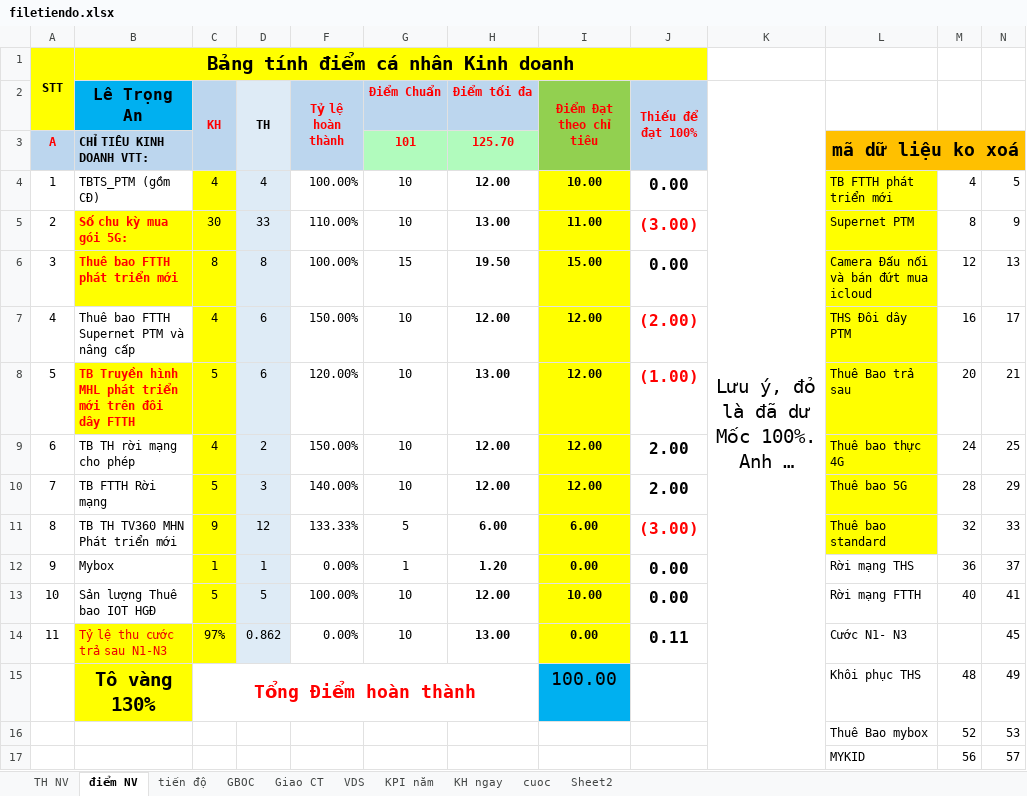
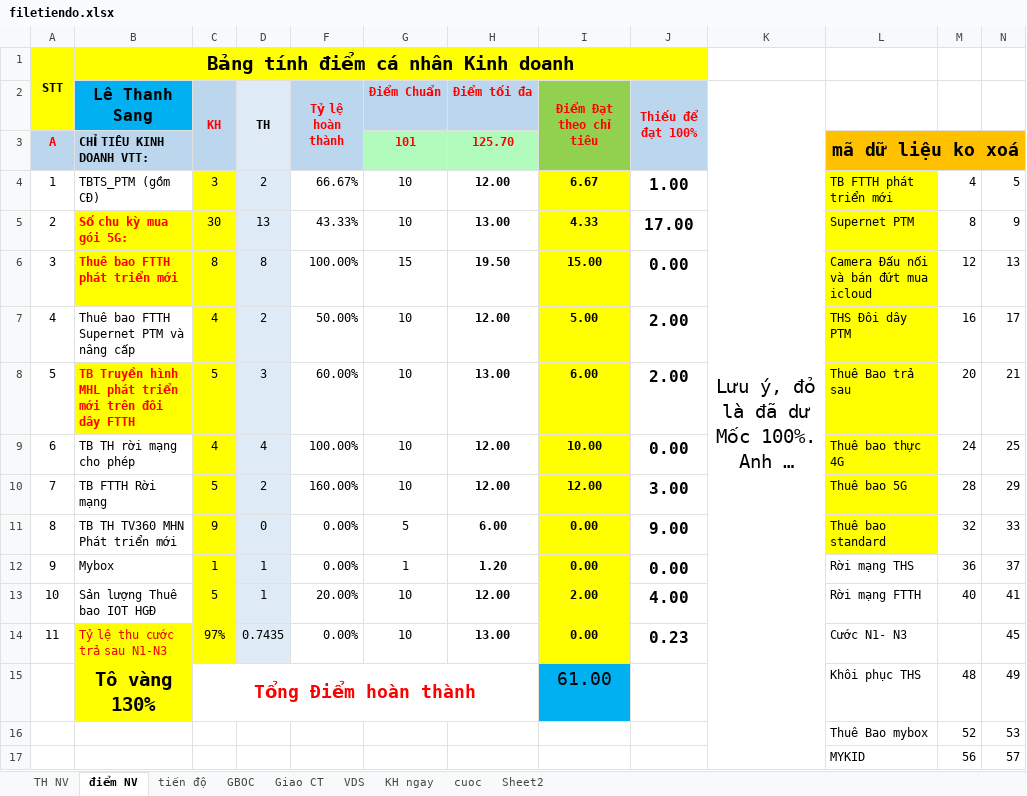
Before and after one commit to iwkay2612-vietdq9/KPI, an Excel workbook: filetiendo.xlsx, sheet điểm NV, drawn as a sheet; long unchanged cells end in …; values as stored, in another font and other column widths than the file's, no borders; conditional formats not drawn; the diff names each change by its address in the sheet, - before the commit and + after, or states it on an @@ line.

```diff
--- a/filetiendo.xlsx (sheet điểm NV)
+++ b/filetiendo.xlsx (sheet điểm NV)
-sheet tab: KPI năm
-B2: Lê Trọng An
+B2: Lê Thanh Sang
-C4 (KH): 4
+C4 (KH): 3
-D4 (TH): 4
+D4 (TH): 2
-F4 (Tỷ lệ hoàn thành): 100.00%
+F4 (Tỷ lệ hoàn thành): 66.67%
-I4 (Điểm Đạt theo chỉ tiêu): 10.00
+I4 (Điểm Đạt theo chỉ tiêu): 6.67
-J4 (Thiếu để đạt 100%): 0.00
+J4 (Thiếu để đạt 100%): 1.00
-D5 (TH): 33
+D5 (TH): 13
-F5 (Tỷ lệ hoàn thành): 110.00%
+F5 (Tỷ lệ hoàn thành): 43.33%
-I5 (Điểm Đạt theo chỉ tiêu): 11.00
+I5 (Điểm Đạt theo chỉ tiêu): 4.33
-J5 (Thiếu để đạt 100%): (3.00)
+J5 (Thiếu để đạt 100%): 17.00
-J5 text colour: #FF0000
+J5 text colour: black
-D7 (TH): 6
+D7 (TH): 2
-F7 (Tỷ lệ hoàn thành): 150.00%
+F7 (Tỷ lệ hoàn thành): 50.00%
-I7 (Điểm Đạt theo chỉ tiêu): 12.00
+I7 (Điểm Đạt theo chỉ tiêu): 5.00
-J7 (Thiếu để đạt 100%): (2.00)
+J7 (Thiếu để đạt 100%): 2.00
-J7:J8 text colour: #FF0000
+J7:J8 text colour: black
-D8 (TH): 6
+D8 (TH): 3
-F8 (Tỷ lệ hoàn thành): 120.00%
+F8 (Tỷ lệ hoàn thành): 60.00%
-I8 (Điểm Đạt theo chỉ tiêu): 12.00
+I8 (Điểm Đạt theo chỉ tiêu): 6.00
-J8 (Thiếu để đạt 100%): (1.00)
+J8 (Thiếu để đạt 100%): 2.00
-D9 (TH): 2
+D9 (TH): 4
-F9 (Tỷ lệ hoàn thành): 150.00%
+F9 (Tỷ lệ hoàn thành): 100.00%
-I9 (Điểm Đạt theo chỉ tiêu): 12.00
+I9 (Điểm Đạt theo chỉ tiêu): 10.00
-J9 (Thiếu để đạt 100%): 2.00
+J9 (Thiếu để đạt 100%): 0.00
-D10 (TH): 3
+D10 (TH): 2
-F10 (Tỷ lệ hoàn thành): 140.00%
+F10 (Tỷ lệ hoàn thành): 160.00%
-J10 (Thiếu để đạt 100%): 2.00
+J10 (Thiếu để đạt 100%): 3.00
-D11 (TH): 12
+D11 (TH): 0
-F11 (Tỷ lệ hoàn thành): 133.33%
+F11 (Tỷ lệ hoàn thành): 0.00%
-I11 (Điểm Đạt theo chỉ tiêu): 6.00
+I11 (Điểm Đạt theo chỉ tiêu): 0.00
-J11 (Thiếu để đạt 100%): (3.00)
+J11 (Thiếu để đạt 100%): 9.00
-J11 text colour: #FF0000
+J11 text colour: black
-D13 (TH): 5
+D13 (TH): 1
-F13 (Tỷ lệ hoàn thành): 100.00%
+F13 (Tỷ lệ hoàn thành): 20.00%
-I13 (Điểm Đạt theo chỉ tiêu): 10.00
+I13 (Điểm Đạt theo chỉ tiêu): 2.00
-J13 (Thiếu để đạt 100%): 0.00
+J13 (Thiếu để đạt 100%): 4.00
-D14 (TH): 0.862
+D14 (TH): 0.7435
-J14 (Thiếu để đạt 100%): 0.11
+J14 (Thiếu để đạt 100%): 0.23
-I15 (Điểm Đạt theo chỉ tiêu): 100.00
+I15 (Điểm Đạt theo chỉ tiêu): 61.00
```
Also changed, not shown: sheet cuoc, sheet tiến độ, sheet TH NV, hidden cells.
